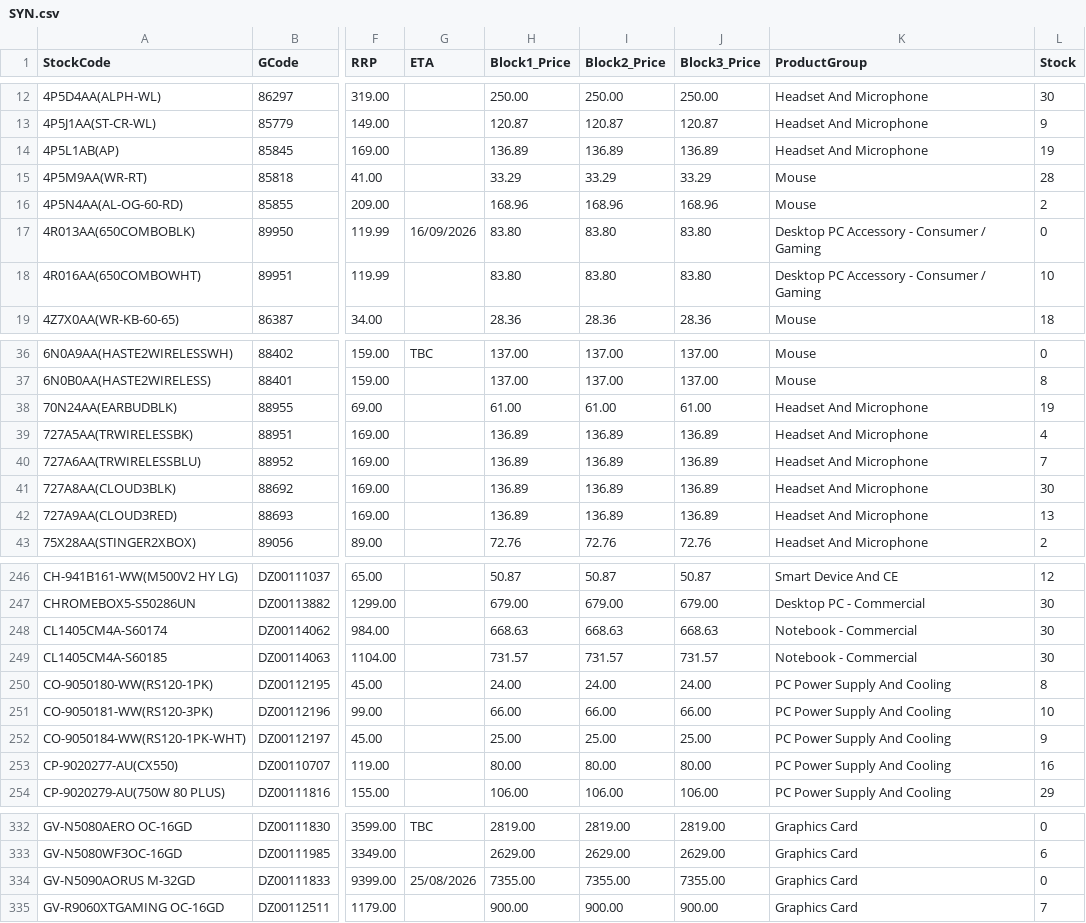
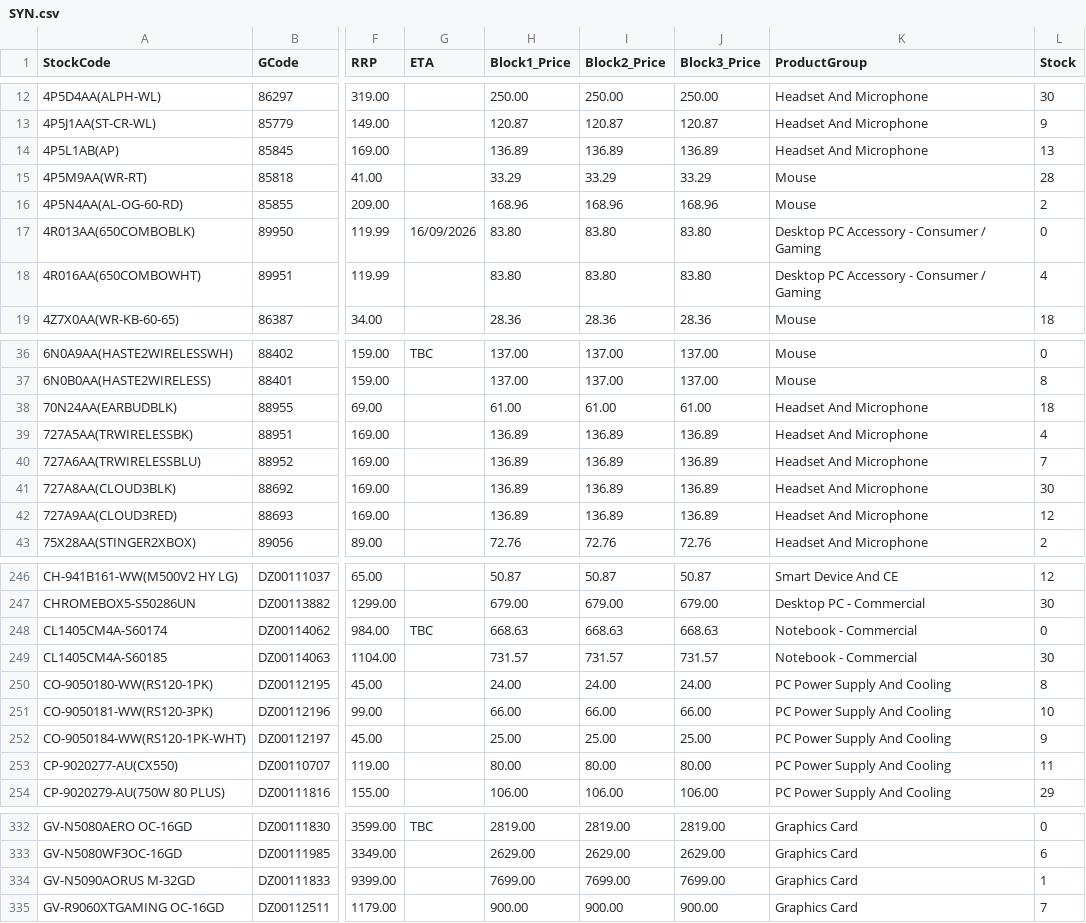
Before and after one commit to weberyuweili/cackle-catalogs, a CSV file: SYN.csv, drawn as a sheet; only a part is shown, gaps mark what is left out; the diff covers the shown part only; the diff names each change by its address in the sheet, - before the commit and + after, or states it on an @@ line.

Commit message:
UpdateSYN.csv

```diff
--- a/SYN.csv
+++ b/SYN.csv
-L14 (Stock): 19
+L14 (Stock): 13
-L18 (Stock): 10
+L18 (Stock): 4
-L38 (Stock): 19
+L38 (Stock): 18
-L42 (Stock): 13
+L42 (Stock): 12
-G248 (ETA): (empty)
+G248 (ETA): TBC
-L248 (Stock): 30
+L248 (Stock): 0
-L253 (Stock): 16
+L253 (Stock): 11
-G334 (ETA): 25/08/2026
+G334 (ETA): (empty)
-H334 (Block1_Price): 7355.00
+H334 (Block1_Price): 7699.00
-I334 (Block2_Price): 7355.00
+I334 (Block2_Price): 7699.00
-J334 (Block3_Price): 7355.00
+J334 (Block3_Price): 7699.00
-L334 (Stock): 0
+L334 (Stock): 1
```
Also changed, not shown: 29 edited cells elsewhere in this file.
